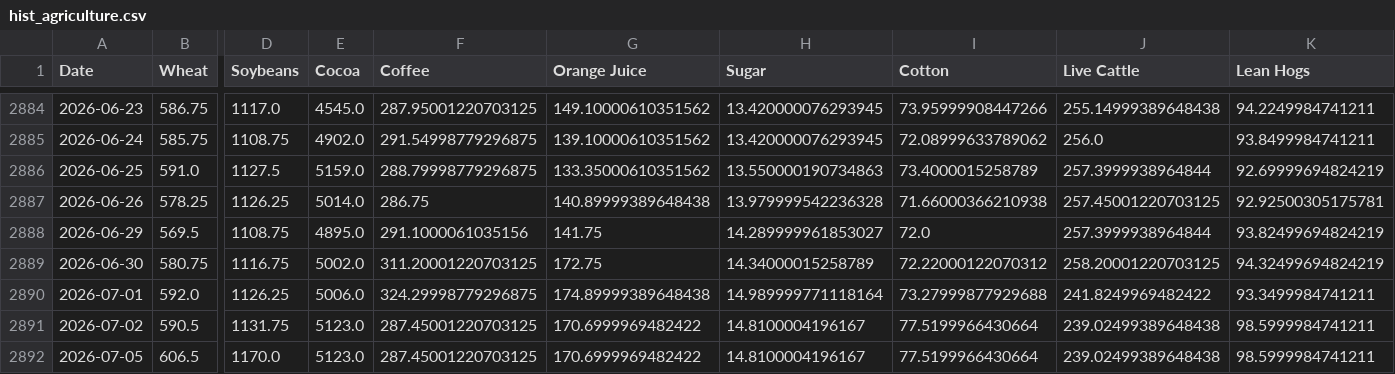
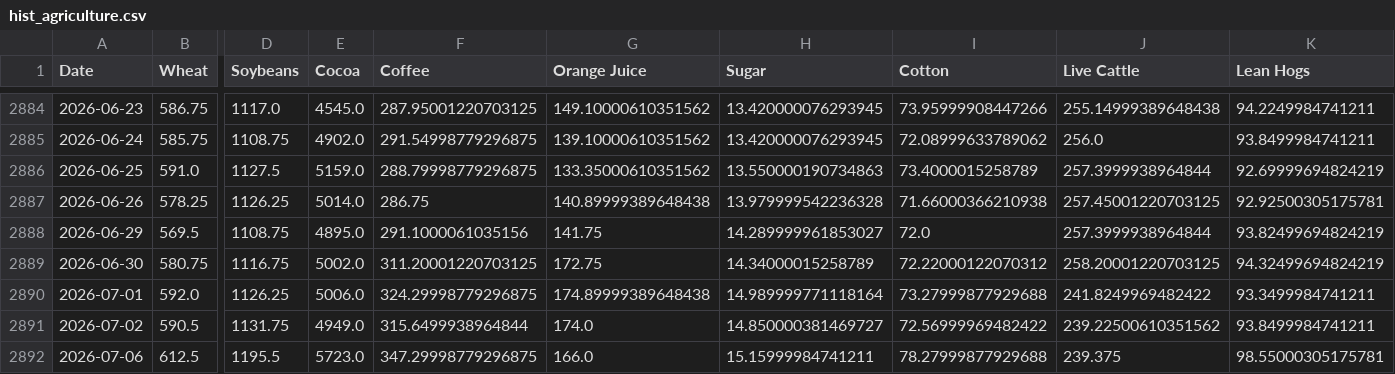
Before and after one commit to dalmeidauriay-ai/cross_market_dashboard, a CSV file: data/processed/hist_agriculture.csv, drawn as a sheet; only a part is shown, gaps mark what is left out; removed rows and columns are numbered as before the commit, all else as after; rows hold the shown columns only; the diff names each change by its address in the sheet, - before the commit and + after, or states it on an @@ line.

```diff
--- a/data/processed/hist_agriculture.csv
+++ b/data/processed/hist_agriculture.csv
-E2891 (Cocoa): 5123.0
+E2891 (Cocoa): 4949.0
-F2891 (Coffee): 287.45001220703125
+F2891 (Coffee): 315.6499938964844
-G2891 (Orange Juice): 170.6999969482422
+G2891 (Orange Juice): 174.0
-H2891 (Sugar): 14.8100004196167
+H2891 (Sugar): 14.850000381469727
-I2891 (Cotton): 77.5199966430664
+I2891 (Cotton): 72.56999969482422
-J2891 (Live Cattle): 239.02499389648438
+J2891 (Live Cattle): 239.22500610351562
-K2891 (Lean Hogs): 98.5999984741211
+K2891 (Lean Hogs): 93.8499984741211
-row 2892: 2026-07-05 | 606.5 | 1170.0 | 5123.0 | 287.45001220703125 | 170.6999969482422 | 14.8100004196167 | 77.5199966430664 | 239.02499389648438 | 98.5999984741211
+row 2892: 2026-07-06 | 612.5 | 1195.5 | 5723.0 | 347.29998779296875 | 166.0 | 15.15999984741211 | 78.27999877929688 | 239.375 | 98.55000305175781
```
Also changed, not shown: data/processed/stocks_snapshot.csv, data/processed/us_yields.csv, 31 other files.
